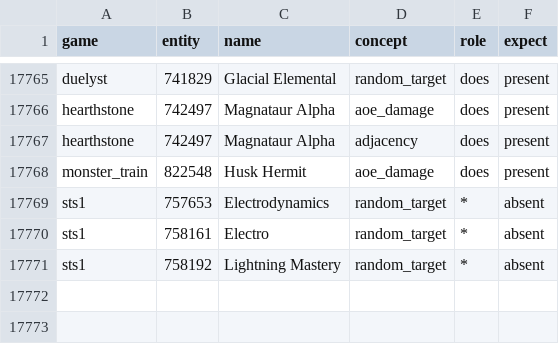
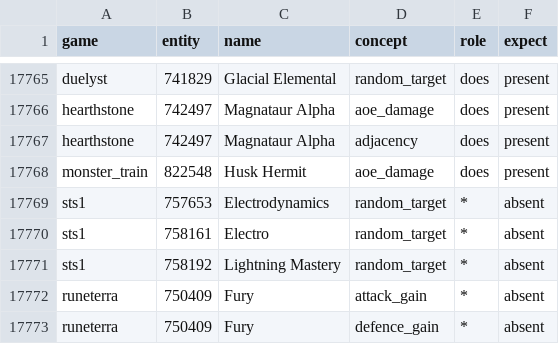
Before and after one commit to npgeorgiou/three-bases, a TSV file: library/tools/regression.tsv, drawn as a sheet; only a part is shown, gaps mark what is left out; the diff names each change by its address in the sheet, - before the commit and + after, or states it on an @@ line.

```diff
--- a/library/tools/regression.tsv
+++ b/library/tools/regression.tsv
+row 17772: runeterra | 750409 | Fury | attack_gain | * | absent
+row 17773: runeterra | 750409 | Fury | defence_gain | * | absent
```
